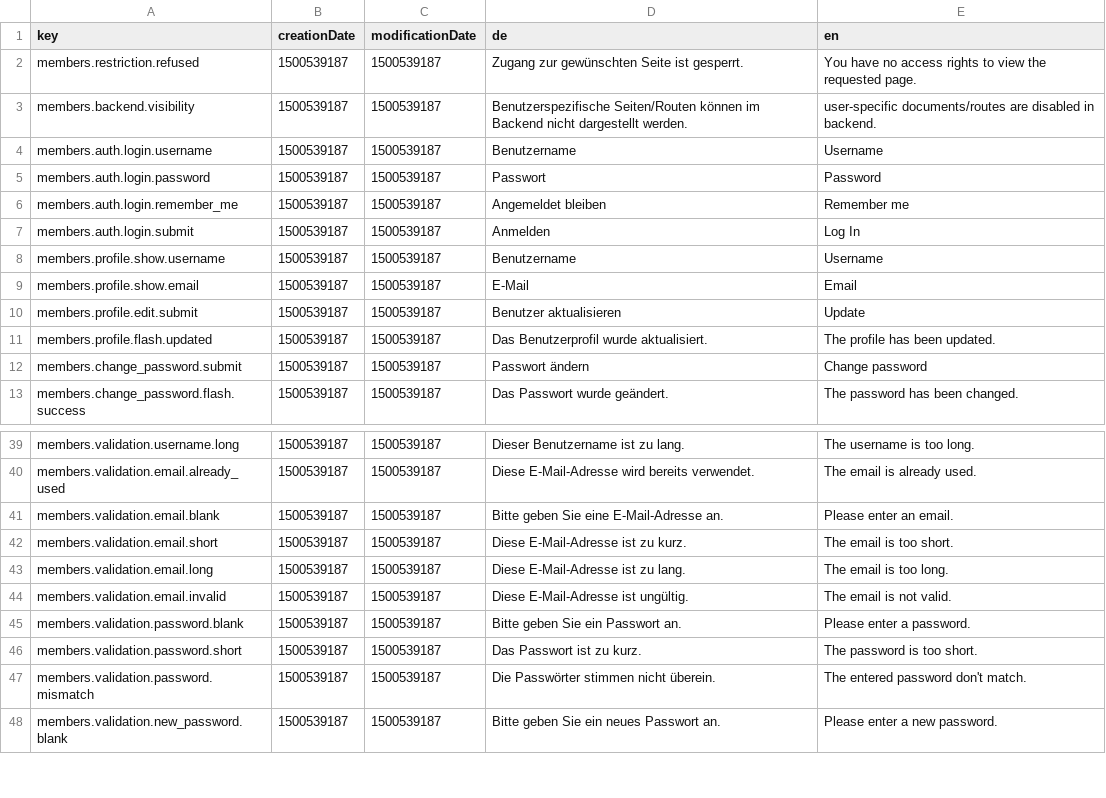
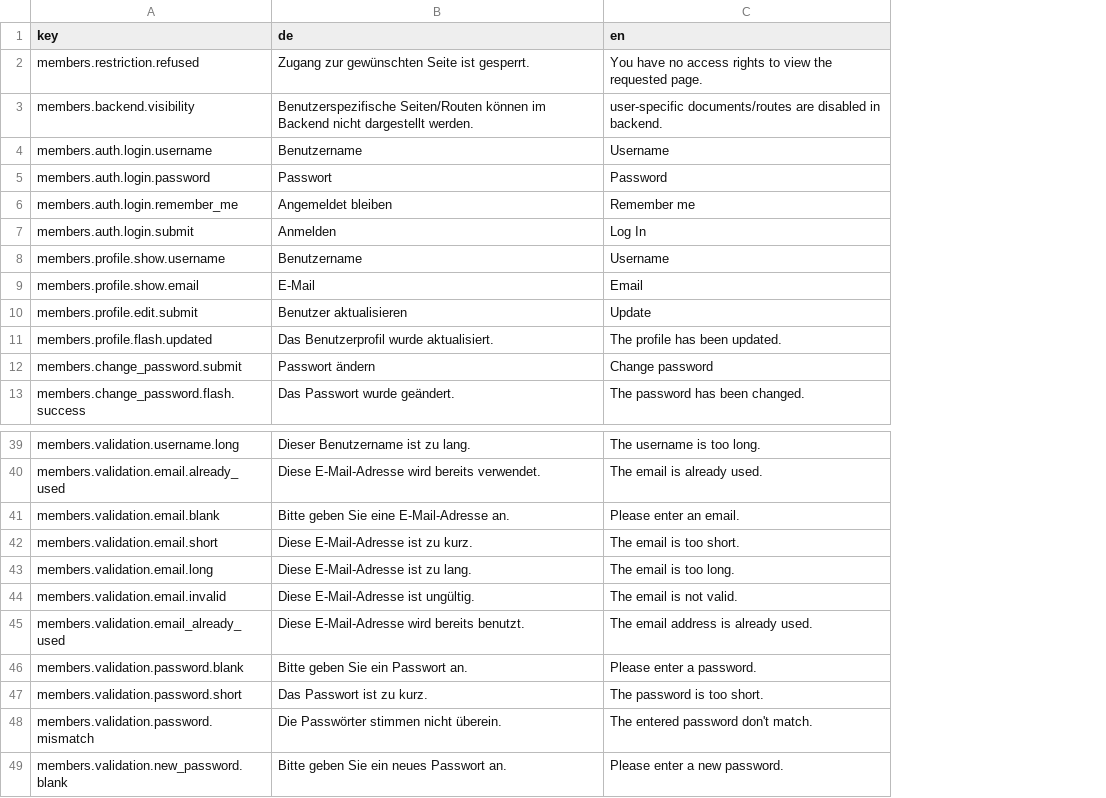
Before and after one commit to dachcom-digital/pimcore-members, a CSV file: src/MembersBundle/Resources/install/translations/data.csv, drawn as a sheet; only a part is shown, gaps mark what is left out; removed rows and columns are numbered as before the commit, all else as after; the diff names each change by its address in the sheet, - before the commit and + after, or states it on an @@ line.

Commit message:
set validation translation domain to messages, fixes #26

```diff
--- a/src/MembersBundle/Resources/install/translations/data.csv
+++ b/src/MembersBundle/Resources/install/translations/data.csv
-column B (creationDate), rows 2-13: all 1500539187; rows 39-48: all 1500539187
-column C (modificationDate), rows 2-13: all 1500539187; rows 39-48: all 1500539187
+row 45: members.validation.email_already_used | Diese E-Mail-Adresse wird bereits benutzt. | The email address is already used.
```
Also changed, not shown: 4 other files.
